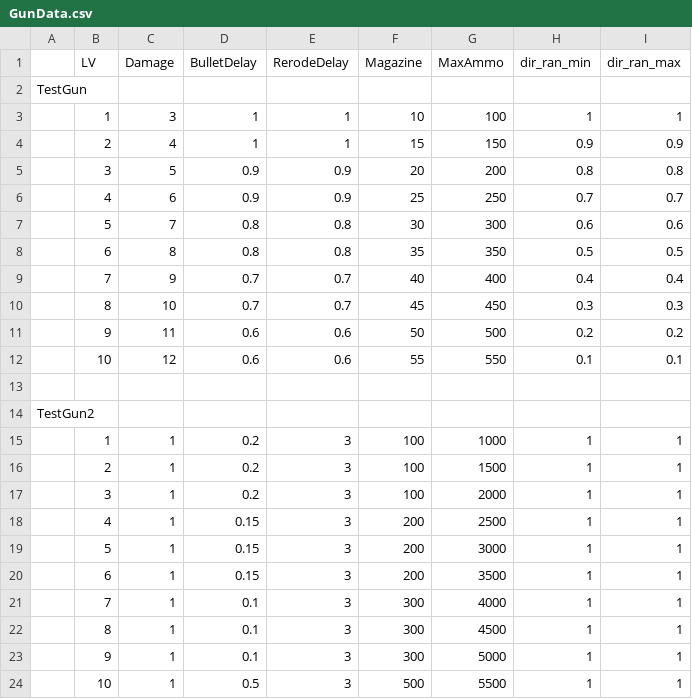
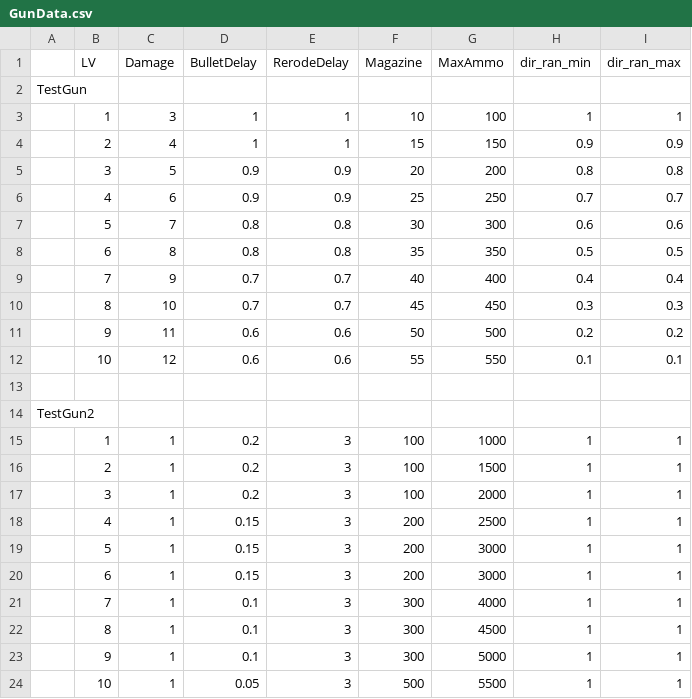
Before and after one commit to jiyongjin12/College_SummerSession, a CSV file: Assets/ExcelData/GunData.csv, drawn as a sheet.

Commit message:
GunUpgrade / hpO2Ammo UI / VillageScene fix

```diff
--- a/Assets/ExcelData/GunData.csv
+++ b/Assets/ExcelData/GunData.csv
@@ -19,3 +19,3 @@ TestGun2,,,,,,,,
 ,5,1,0.15,3,200,3000,1,1
-,6,1,0.15,3,200,3500,1,1
+,6,1,0.15,3,200,3000,1,1
 ,7,1,0.1,3,300,4000,1,1
@@ -23,2 +23,2 @@ TestGun2,,,,,,,,
 ,9,1,0.1,3,300,5000,1,1
-,10,1,0.5,3,500,5500,1,1
+,10,1,0.05,3,500,5500,1,1
```
Also changed, not shown: 31 other files.
